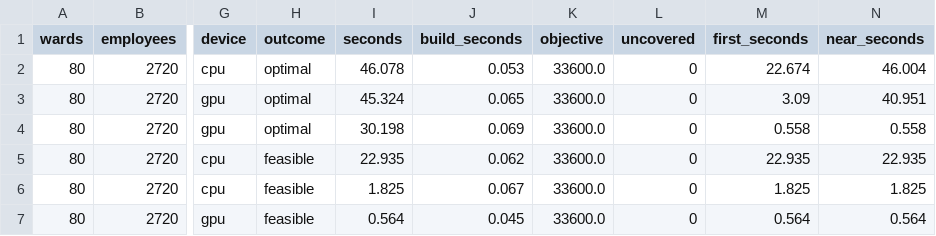
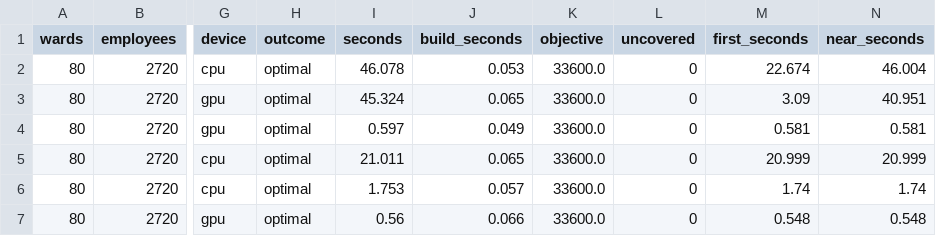
Before and after one commit to joenaess/cuopt-scheduler, a CSV file: docs/benchmarks/runs/w80-l3.csv, drawn as a sheet; only a part is shown, gaps mark what is left out; the diff names each change by its address in the sheet, - before the commit and + after, or states it on an @@ line.

```diff
--- a/docs/benchmarks/runs/w80-l3.csv
+++ b/docs/benchmarks/runs/w80-l3.csv
-I4 (seconds): 30.198
+I4 (seconds): 0.597
-J4 (build_seconds): 0.069
+J4 (build_seconds): 0.049
-M4 (first_seconds): 0.558
+M4 (first_seconds): 0.581
-N4 (near_seconds): 0.558
+N4 (near_seconds): 0.581
-H5:H7 (outcome): feasible
+H5:H7 (outcome): optimal
-I5 (seconds): 22.935
+I5 (seconds): 21.011
-J5 (build_seconds): 0.062
+J5 (build_seconds): 0.065
-M5 (first_seconds): 22.935
+M5 (first_seconds): 20.999
-N5 (near_seconds): 22.935
+N5 (near_seconds): 20.999
-I6 (seconds): 1.825
+I6 (seconds): 1.753
-J6 (build_seconds): 0.067
+J6 (build_seconds): 0.057
-M6 (first_seconds): 1.825
+M6 (first_seconds): 1.74
-N6 (near_seconds): 1.825
+N6 (near_seconds): 1.74
-I7 (seconds): 0.564
+I7 (seconds): 0.56
-J7 (build_seconds): 0.045
+J7 (build_seconds): 0.066
-M7 (first_seconds): 0.564
+M7 (first_seconds): 0.548
-N7 (near_seconds): 0.564
+N7 (near_seconds): 0.548
```
Also changed, not shown: docs/benchmarks/runs/w160-l0.csv, docs/benchmarks/runs/w160-l3.csv, 26 other files.
